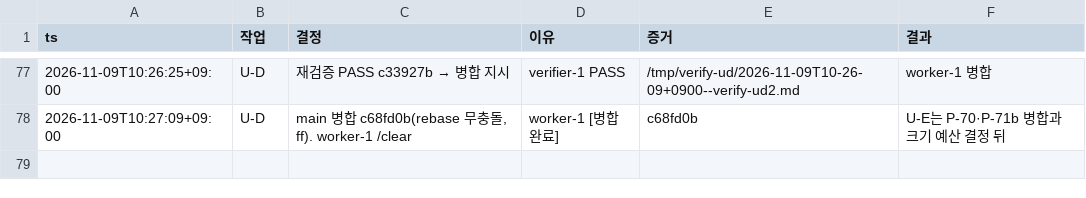
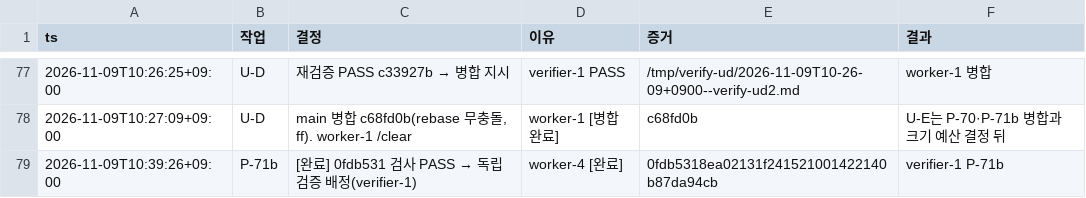
Before and after one commit to taison-hwang/oh-my-manhwabbang, a TSV file: docs/status/decisions.tsv, drawn as a sheet; only a part is shown, gaps mark what is left out; the diff names each change by its address in the sheet, - before the commit and + after, or states it on an @@ line.

```diff
--- a/docs/status/decisions.tsv
+++ b/docs/status/decisions.tsv
+row 79: 2026-11-09T10:39:26+09:00 | P-71b | [완료] 0fdb531 검사 PASS → 독립 검증 배정(verifier-1) | worker-4 [완료] | 0fdb5318ea02131f241521001422140b87da94cb | verifier-1 P-71b
```
Also changed, not shown: 1 other file.
